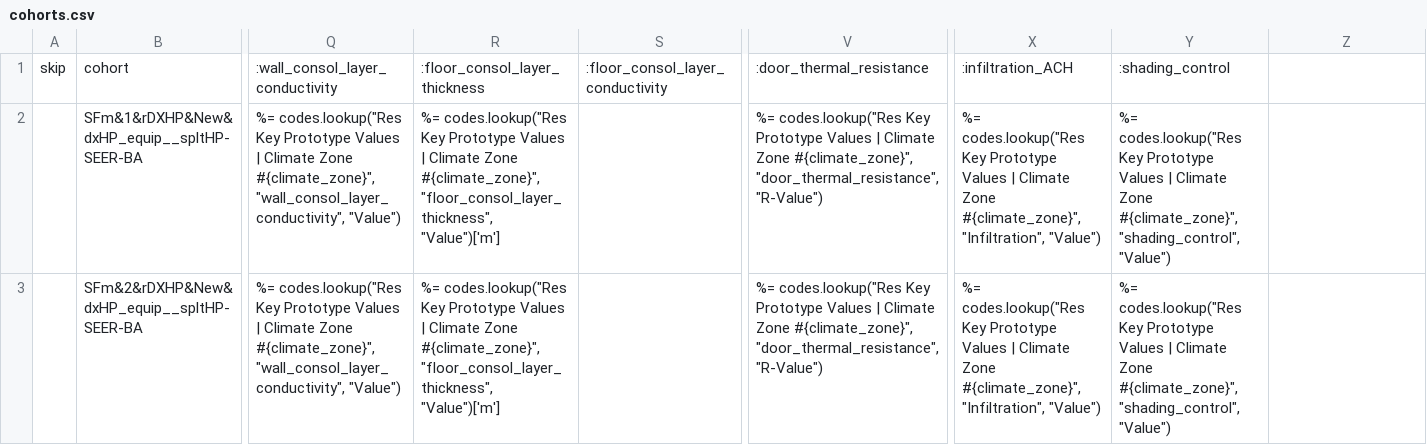
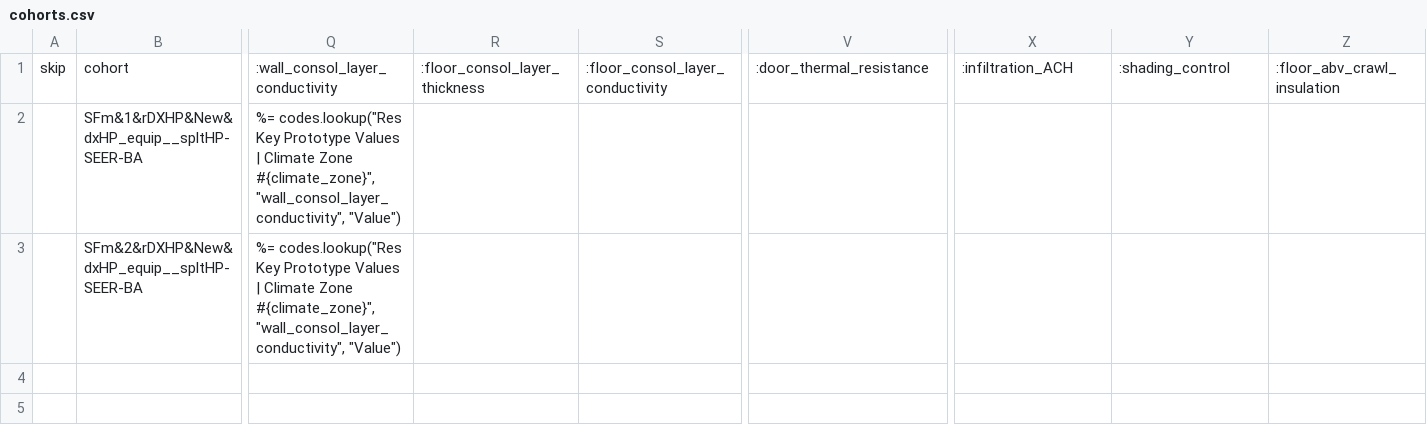
Before and after one commit to simularis/DEER-Prototypes-EnergyPlus, a CSV file: residential measures/SWHC050-09/SFm_New/cohorts.csv, drawn as a sheet; only a part is shown, gaps mark what is left out; the diff names each change by its address in the sheet, - before the commit and + after, or states it on an @@ line.

Commit message:
SWHC050-09: Updated SFm_New cohorts.csv - removed invalid lookup params for combi prototype

```diff
--- a/residential measures/SWHC050-09/SFm_New/cohorts.csv
+++ b/residential measures/SWHC050-09/SFm_New/cohorts.csv
-Z1: (empty)
+Z1: :floor_abv_crawl_insulation
-R2:R3: %= codes.lookup("Res Key Prototype Values | Climate Zone #{climate_zone}", "floor_consol_layer_thickness", "Value")['m']
+R2:R3: (empty)
-V2:V3: %= codes.lookup("Res Key Prototype Values | Climate Zone #{climate_zone}", "door_thermal_resistance", "R-Value")
+V2:V3: (empty)
-X2:X3: %= codes.lookup("Res Key Prototype Values | Climate Zone #{climate_zone}", "Infiltration", "Value")
+X2:X3: (empty)
-Y2:Y3: %= codes.lookup("Res Key Prototype Values | Climate Zone #{climate_zone}", "shading_control", "Value")
+Y2:Y3: (empty)
```
